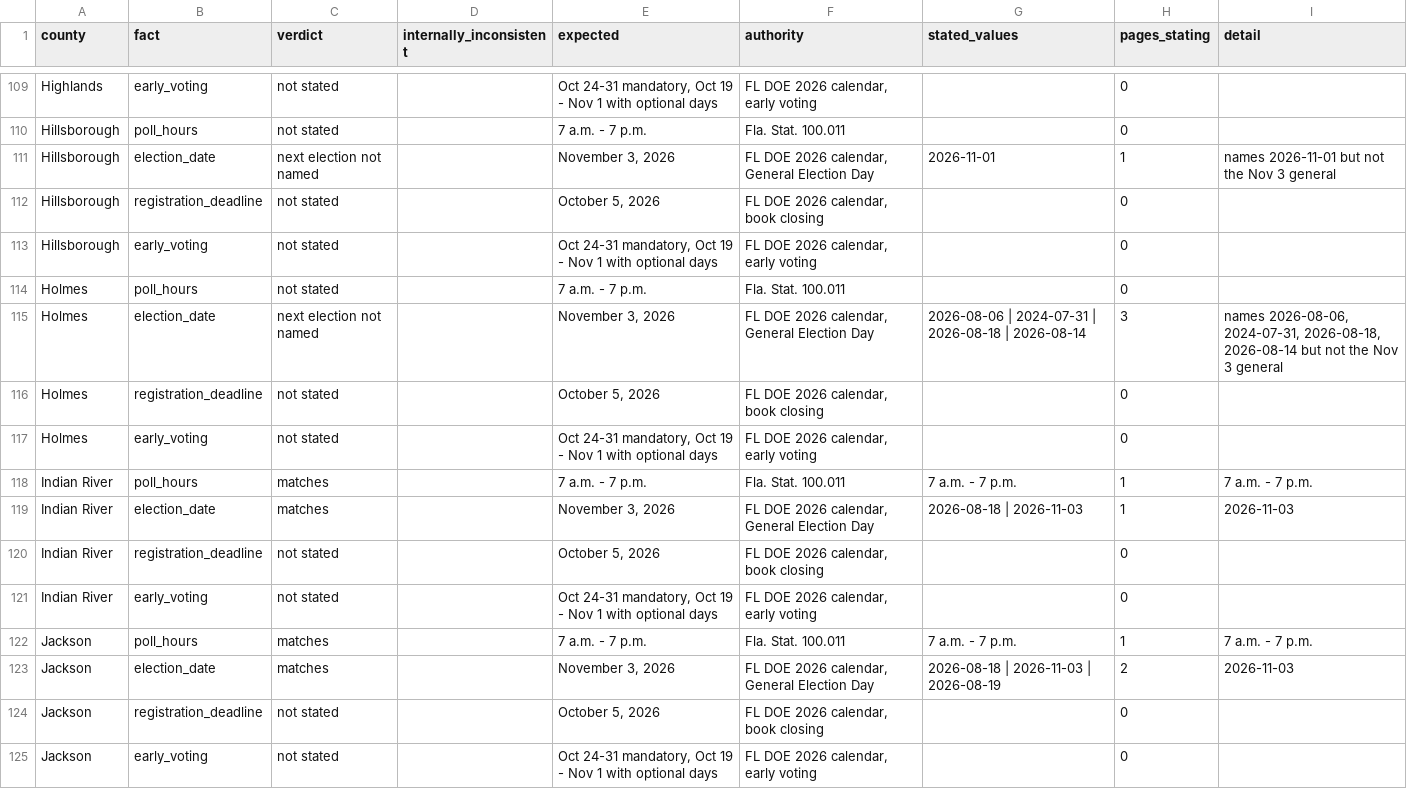
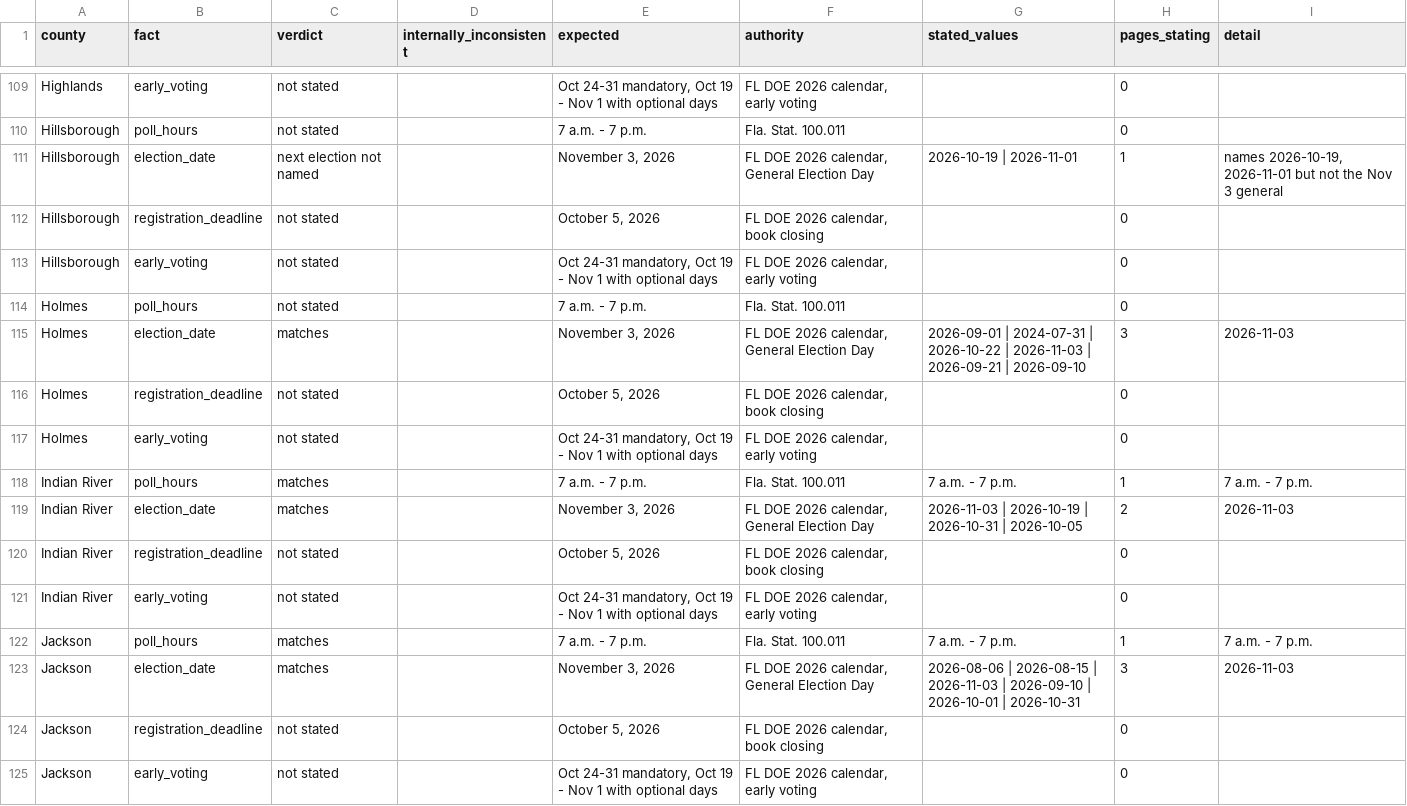
Before and after one commit to Lolli-AK/fl_county_soe_websites, a CSV file: manifest/fl-consistency.csv, drawn as a sheet; only a part is shown, gaps mark what is left out; the diff covers the shown part only.

```diff
--- a/manifest/fl-consistency.csv
+++ b/manifest/fl-consistency.csv
@@ -110,3 +110,3 @@ Highlands,early_voting,not stated,,"Oct 24-31 mandatory, Oct 19 - Nov 1 with opt
 Hillsborough,poll_hours,not stated,,7 a.m. - 7 p.m.,Fla. Stat. 100.011,,0,
-Hillsborough,election_date,next election not named,,"November 3, 2026","FL DOE 2026 calendar, General Election Day",2026-11-01,1,names 2026-11-01 but not the Nov 3 general
+Hillsborough,election_date,next election not named,,"November 3, 2026","FL DOE 2026 calendar, General Election Day",2026-10-19 | 2026-11-01,1,"names 2026-10-19, 2026-11-01 but not the Nov 3 general"
 Hillsborough,registration_deadline,not stated,,"October 5, 2026","FL DOE 2026 calendar, book closing",,0,
@@ -114,3 +114,3 @@ Hillsborough,early_voting,not stated,,"Oct 24-31 mandatory, Oct 19 - Nov 1 with
 Holmes,poll_hours,not stated,,7 a.m. - 7 p.m.,Fla. Stat. 100.011,,0,
-Holmes,election_date,next election not named,,"November 3, 2026","FL DOE 2026 calendar, General Election Day",2026-08-06 | 2024-07-31 | 2026-08-18 | 2026-08-14,3,"names 2026-08-06, 2024-07-31, 2026-08-18, 2026-08-14 but not the Nov 3 general"
+Holmes,election_date,matches,,"November 3, 2026","FL DOE 2026 calendar, General Election Day",2026-09-01 | 2024-07-31 | 2026-10-22 | 2026-11-03 | 2026-09-21 | 2026-09-10,3,2026-11-03
 Holmes,registration_deadline,not stated,,"October 5, 2026","FL DOE 2026 calendar, book closing",,0,
@@ -118,3 +118,3 @@ Holmes,early_voting,not stated,,"Oct 24-31 mandatory, Oct 19 - Nov 1 with option
 Indian River,poll_hours,matches,,7 a.m. - 7 p.m.,Fla. Stat. 100.011,7 a.m. - 7 p.m.,1,7 a.m. - 7 p.m.
-Indian River,election_date,matches,,"November 3, 2026","FL DOE 2026 calendar, General Election Day",2026-08-18 | 2026-11-03,1,2026-11-03
+Indian River,election_date,matches,,"November 3, 2026","FL DOE 2026 calendar, General Election Day",2026-11-03 | 2026-10-19 | 2026-10-31 | 2026-10-05,2,2026-11-03
 Indian River,registration_deadline,not stated,,"October 5, 2026","FL DOE 2026 calendar, book closing",,0,
@@ -122,3 +122,3 @@ Indian River,early_voting,not stated,,"Oct 24-31 mandatory, Oct 19 - Nov 1 with
 Jackson,poll_hours,matches,,7 a.m. - 7 p.m.,Fla. Stat. 100.011,7 a.m. - 7 p.m.,1,7 a.m. - 7 p.m.
-Jackson,election_date,matches,,"November 3, 2026","FL DOE 2026 calendar, General Election Day",2026-08-18 | 2026-11-03 | 2026-08-19,2,2026-11-03
+Jackson,election_date,matches,,"November 3, 2026","FL DOE 2026 calendar, General Election Day",2026-08-06 | 2026-08-15 | 2026-11-03 | 2026-09-10 | 2026-10-01 | 2026-10-31,3,2026-11-03
 Jackson,registration_deadline,not stated,,"October 5, 2026","FL DOE 2026 calendar, book closing",,0,
```
Also changed, not shown: 184 edited cells elsewhere in this file, 1 other file.
